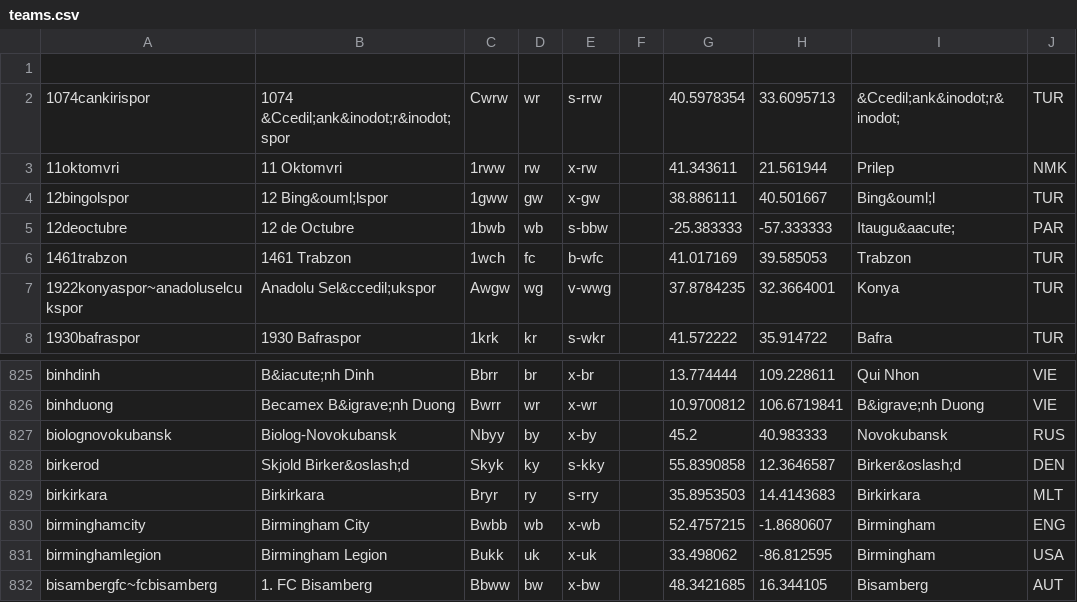
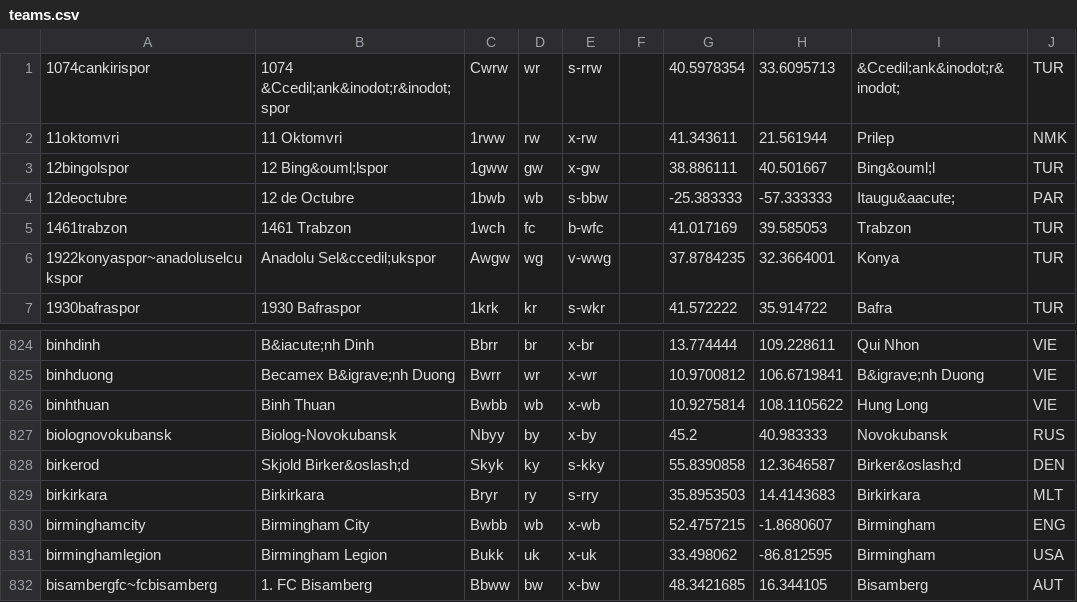
Before and after one commit to tshamilton/fitba, a CSV file: config/teams.csv, drawn as a sheet; only a part is shown, gaps mark what is left out.

Commit message:
extra team for VIE

```diff
--- a/config/teams.csv
+++ b/config/teams.csv
@@ -1,2 +1 @@
-
 1074cankirispor,1074 &Ccedil;ank&inodot;r&inodot;spor,Cwrw,wr,s-rrw,,40.5978354,33.6095713,&Ccedil;ank&inodot;r&inodot;,TUR
@@ -826,2 +825,3 @@ binhdinh,B&iacute;nh Dinh,Bbrr,br,x-br,,13.774444,109.228611,Qui Nhon,VIE
 binhduong,Becamex B&igrave;nh Duong,Bwrr,wr,x-wr,,10.9700812,106.6719841,B&igrave;nh Duong,VIE
+binhthuan,Binh Thuan,Bwbb,wb,x-wb,,10.9275814,108.1105622,Hung Long,VIE
 biolognovokubansk,Biolog-Novokubansk,Nbyy,by,x-by,,45.2,40.983333,Novokubansk,RUS
```
